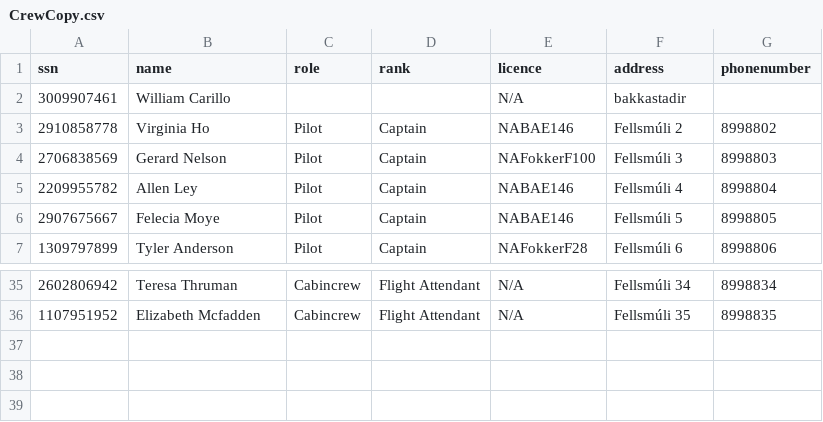
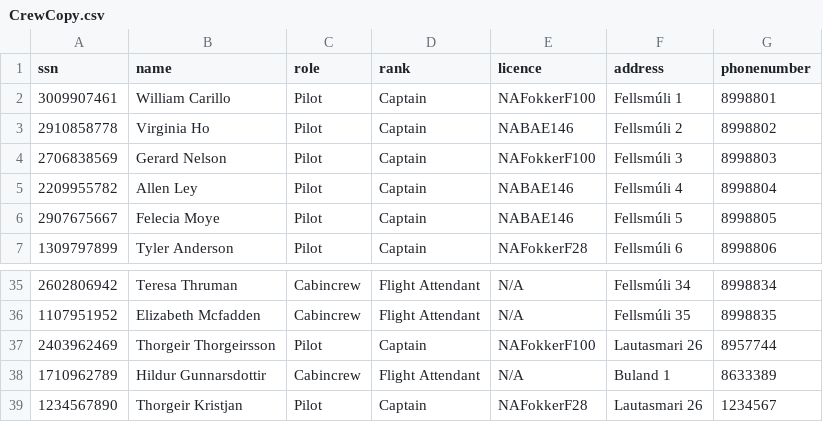
Before and after one commit to hildurmargret/verklegt_namskeid_1, a CSV file: csvFiles/CrewCopy.csv, drawn as a sheet; only a part is shown, gaps mark what is left out.

```diff
--- a/csvFiles/CrewCopy.csv
+++ b/csvFiles/CrewCopy.csv
@@ -1,3 +1,3 @@
 ssn,name,role,rank,licence,address,phonenumber
-3009907461,William Carillo,,,N/A,bakkastadir,
+3009907461,William Carillo,Pilot,Captain,NAFokkerF100,Fellsmúli 1,8998801
 2910858778,Virginia Ho,Pilot,Captain,NABAE146,Fellsmúli 2,8998802
@@ -36 +36,4 @@ ssn,name,role,rank,licence,address,phonenumber
 1107951952,Elizabeth Mcfadden,Cabincrew,Flight Attendant,N/A,Fellsmúli 35,8998835
+2403962469,Thorgeir Thorgeirsson,Pilot,Captain,NAFokkerF100,Lautasmari 26,8957744
+1710962789,Hildur Gunnarsdottir,Cabincrew,Flight Attendant,N/A,Buland 1,8633389
+1234567890,Thorgeir Kristjan,Pilot,Captain,NAFokkerF28,Lautasmari 26,1234567
```
Also changed, not shown: 7 other files.
